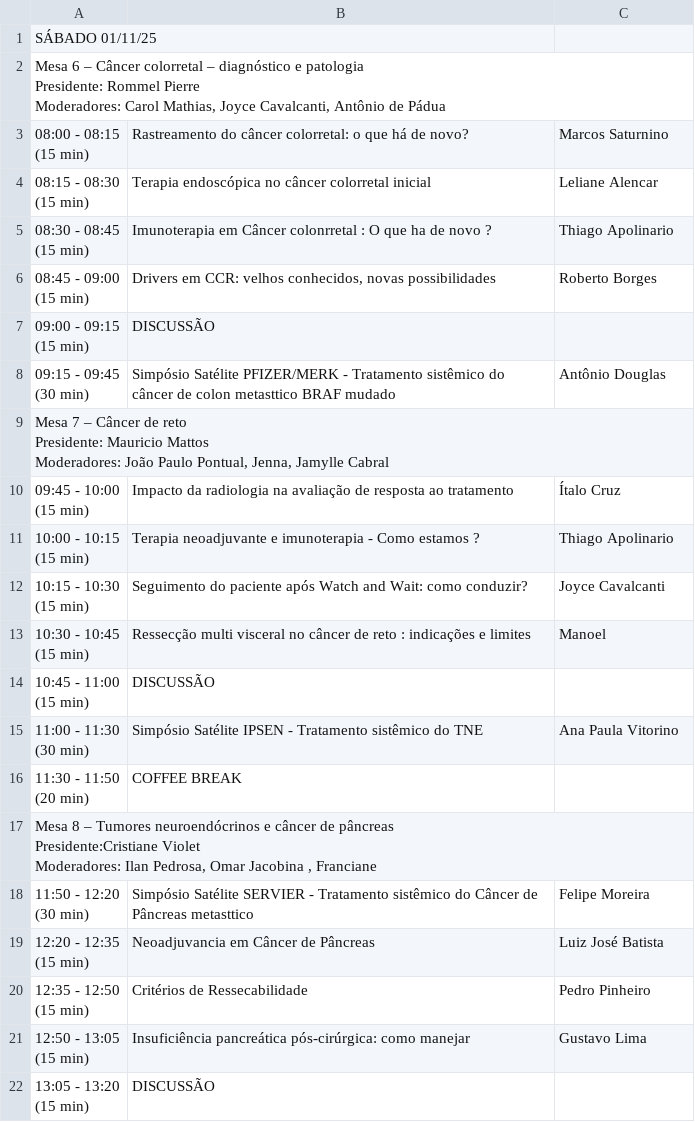
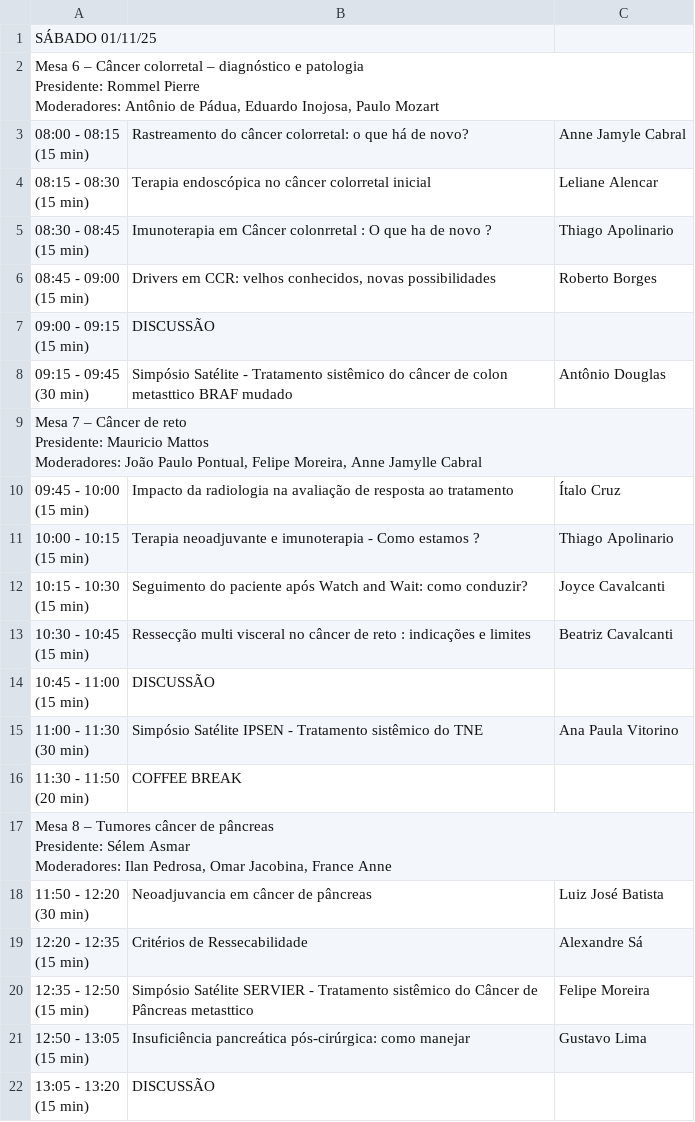
Before and after one commit to jgfn1/luka, a CSV file: tgi/schedule/01_11-Table 1.csv, drawn as a sheet.

```diff
--- a/tgi/schedule/01_11-Table 1.csv
+++ b/tgi/schedule/01_11-Table 1.csv
@@ -1,7 +1,7 @@
 SÁBADO 01/11/25;;;;
-"Mesa 6 – Câncer colorretal – diagnóstico e patologia
-Presidente: Rommel Pierre
-Moderadores: Carol Mathias, Joyce Cavalcanti, Antônio de Pádua ";;;;
-"08:00 - 08:15
-(15 min) ";Rastreamento do câncer colorretal: o que há de novo?;Marcos Saturnino;;
+"Mesa 6 – Câncer colorretal – diagnóstico e patologia
+Presidente: Rommel Pierre
+Moderadores: Antônio de Pádua, Eduardo Inojosa, Paulo Mozart ";;;;
+"08:00 - 08:15
+(15 min) ";Rastreamento do câncer colorretal: o que há de novo?;Anne Jamyle Cabral;;
 "08:15 - 08:30
@@ -14,7 +14,7 @@ Moderadores: Carol Mathias, Joyce Cavalcanti, Antônio de Pádua ";;;;
 (15 min) ";DISCUSSÃO ;;;
-"09:15 - 09:45
-(30 min)";Simpósio Satélite PFIZER/MERK - Tratamento sistêmico do câncer de colon metasttico BRAF mudado;Antônio Douglas ;;
-"Mesa 7 – Câncer de reto
-Presidente:  Mauricio Mattos
-Moderadores:   João Paulo Pontual, Jenna, Jamylle Cabral ";;;;
+"09:15 - 09:45
+(30 min)";Simpósio Satélite - Tratamento sistêmico do câncer de colon metasttico BRAF mudado;Antônio Douglas ;;
+"Mesa 7 – Câncer de reto
+Presidente:  Mauricio Mattos
+Moderadores:   João Paulo Pontual, Felipe Moreira,  Anne Jamylle Cabral ";;;;
 "09:45 - 10:00
@@ -25,4 +25,4 @@ Moderadores:   João Paulo Pontual, Jenna, Jamylle Cabral ";;;;
 (15 min) ";Seguimento do paciente após Watch and Wait: como conduzir? ;Joyce Cavalcanti ;;
-"10:30 - 10:45
-(15 min) ";Ressecção multi visceral no câncer de reto : indicações e limites ;Manoel ;;
+"10:30 - 10:45
+(15 min) ";Ressecção multi visceral no câncer de reto : indicações e limites ;Beatriz Cavalcanti;;
 "10:45 - 11:00
@@ -33,11 +33,11 @@ Moderadores:   João Paulo Pontual, Jenna, Jamylle Cabral ";;;;
 (20 min) ";COFFEE BREAK ;;;
-"Mesa 8 – Tumores neuroendócrinos e câncer de pâncreas
-Presidente:Cristiane Violet
-Moderadores:  Ilan  Pedrosa, Omar  Jacobina , Franciane";;;;
-"11:50 - 12:20
-(30 min) ";Simpósio Satélite SERVIER  - Tratamento sistêmico do Câncer de Pâncreas metasttico;Felipe Moreira ;;
-"12:20 - 12:35
-(15 min)";Neoadjuvancia em Câncer de Pâncreas ;Luiz José Batista;;
-"12:35 - 12:50
-(15 min) ";Critérios de Ressecabilidade ;Pedro Pinheiro ;;
+"Mesa 8 – Tumores câncer de pâncreas
+Presidente: Sélem Asmar
+Moderadores:  Ilan Pedrosa, Omar Jacobina, France Anne  ";;;;
+"11:50 - 12:20
+(30 min) ";Neoadjuvancia em câncer de pâncreas ;Luiz José Batista;;
+"12:20 - 12:35
+(15 min) ";Critérios de Ressecabilidade ;Alexandre Sá;;
+"12:35 - 12:50
+(15 min) ";Simpósio Satélite SERVIER  - Tratamento sistêmico do Câncer de Pâncreas metasttico;Felipe Moreira ;;
 "12:50 - 13:05
```
Also changed, not shown: tgi/schedule/31_10-Table 1.csv, tgi/schedule/AZ -Table 1.csv, 1 other file.
